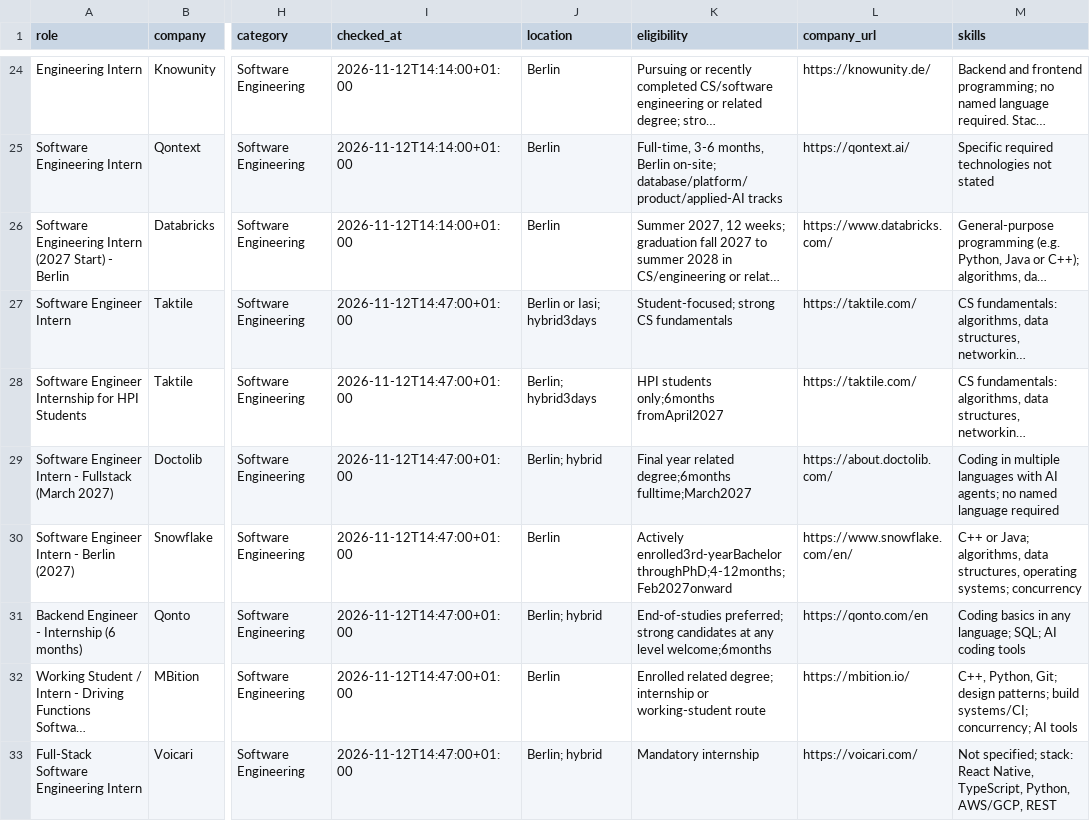
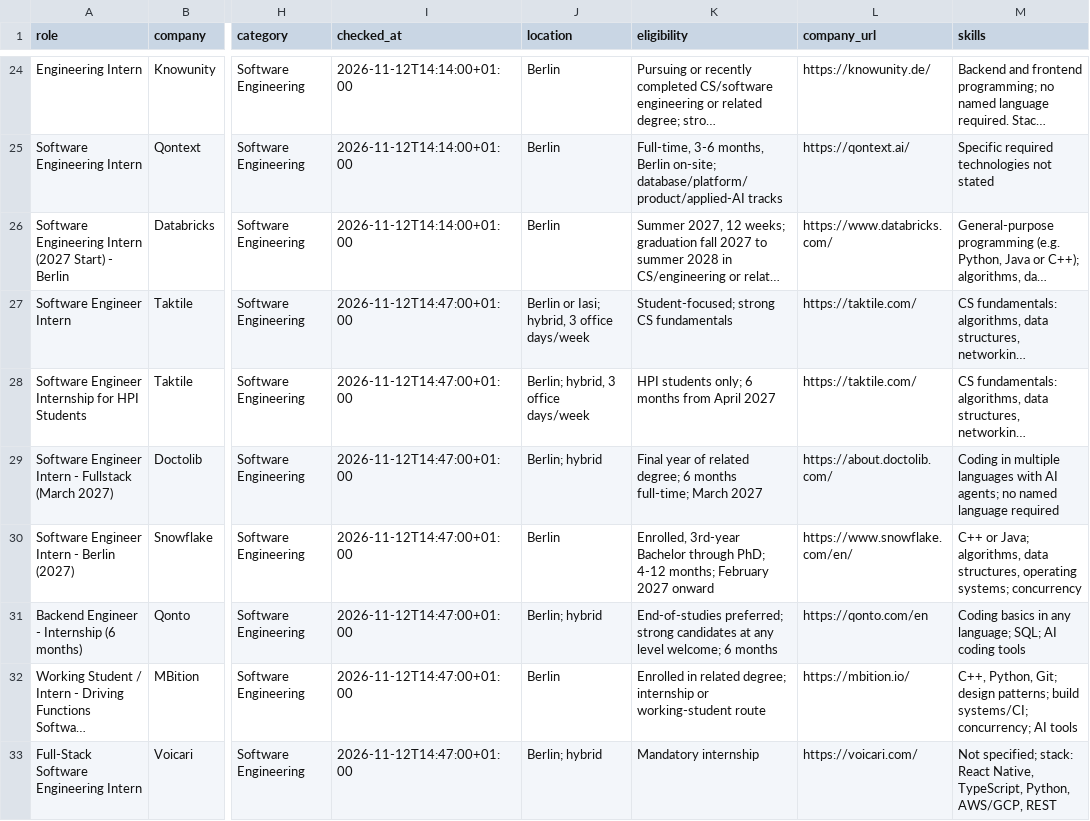
Before and after one commit to noah-42/berlin-internships, a CSV file: data/2-jobs.csv, drawn as a sheet; only a part is shown, gaps mark what is left out; long unchanged cells end in …; the diff names each change by its address in the sheet, - before the commit and + after, or states it on an @@ line.

Commit message:
Update 2-jobs.csv

```diff
--- a/data/2-jobs.csv
+++ b/data/2-jobs.csv
-J27 (location): Berlin or Iasi; hybrid3days
+J27 (location): Berlin or Iasi; hybrid, 3 office days/week
-J28 (location): Berlin; hybrid3days
+J28 (location): Berlin; hybrid, 3 office days/week
-K28 (eligibility): HPI students only;6months fromApril2027
+K28 (eligibility): HPI students only; 6 months from April 2027
-K29 (eligibility): Final year related degree;6months fulltime;March2027
+K29 (eligibility): Final year of related degree; 6 months full-time; March 2027
-K30 (eligibility): Actively enrolled3rd-yearBachelor throughPhD;4-12months;Feb2027onward
+K30 (eligibility): Enrolled, 3rd-year Bachelor through PhD; 4-12 months; February 2027 onward
-K31 (eligibility): …any level welcome;6months
+K31 (eligibility): …any level welcome; 6 months
-K32 (eligibility): Enrolled related degree;…
+K32 (eligibility): Enrolled in related degree;…
```
